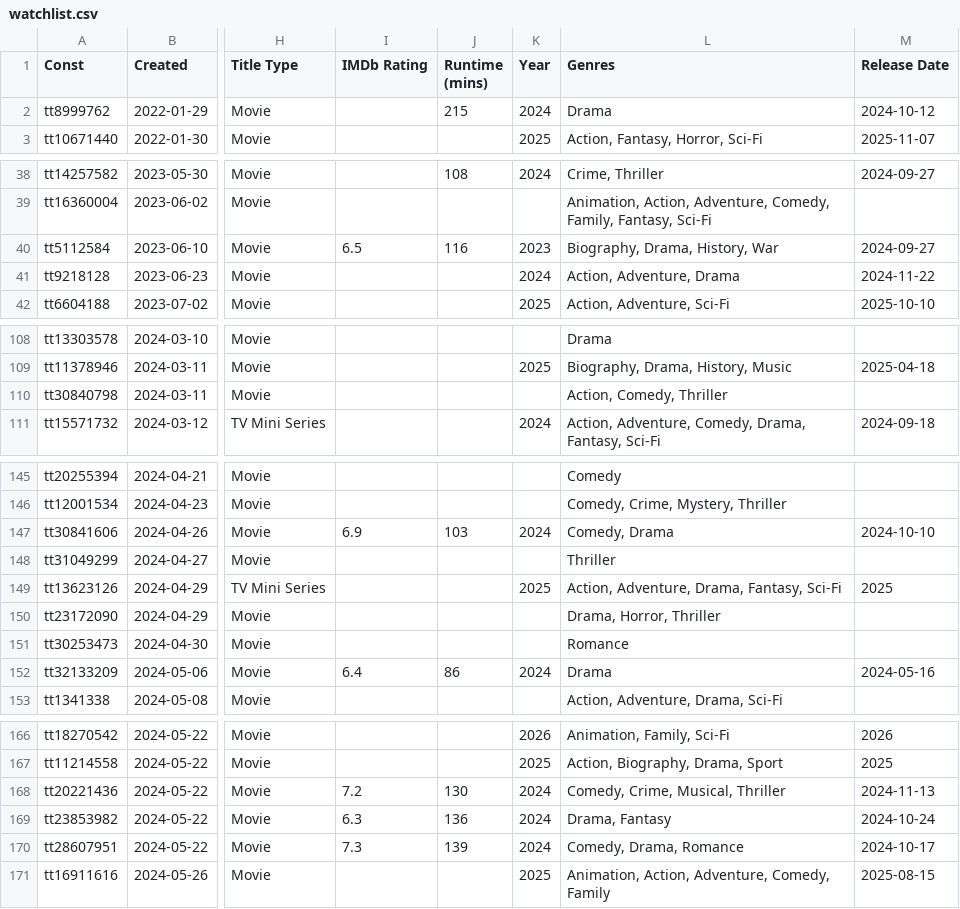
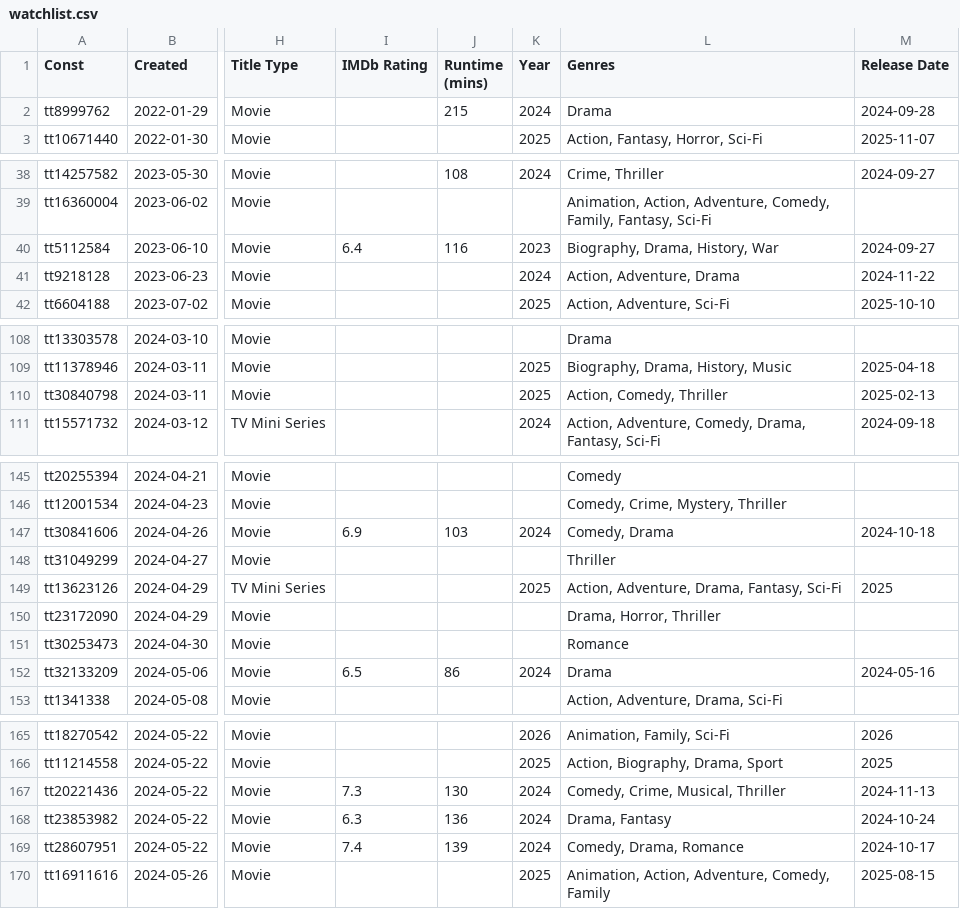
Before and after one commit to josh/imdb-data, a CSV file: watchlist.csv, drawn as a sheet; only a part is shown, gaps mark what is left out; addresses are those after the commit; the diff covers the shown part only; the diff names each change by its address in the sheet, - before the commit and + after, or states it on an @@ line.

```diff
--- a/watchlist.csv
+++ b/watchlist.csv
-M2 (Release Date): 2024-10-12
+M2 (Release Date): 2024-09-28
-I40 (IMDb Rating): 6.5
+I40 (IMDb Rating): 6.4
-K110 (Year): (empty)
+K110 (Year): 2025
-M110 (Release Date): (empty)
+M110 (Release Date): 2025-02-13
-M147 (Release Date): 2024-10-10
+M147 (Release Date): 2024-10-18
-I152 (IMDb Rating): 6.4
+I152 (IMDb Rating): 6.5
-I167 (IMDb Rating): 7.2
+I167 (IMDb Rating): 7.3
-I169 (IMDb Rating): 7.3
+I169 (IMDb Rating): 7.4
```
Also changed, not shown: 1 removed row and 14 edited cells elsewhere in this file.
